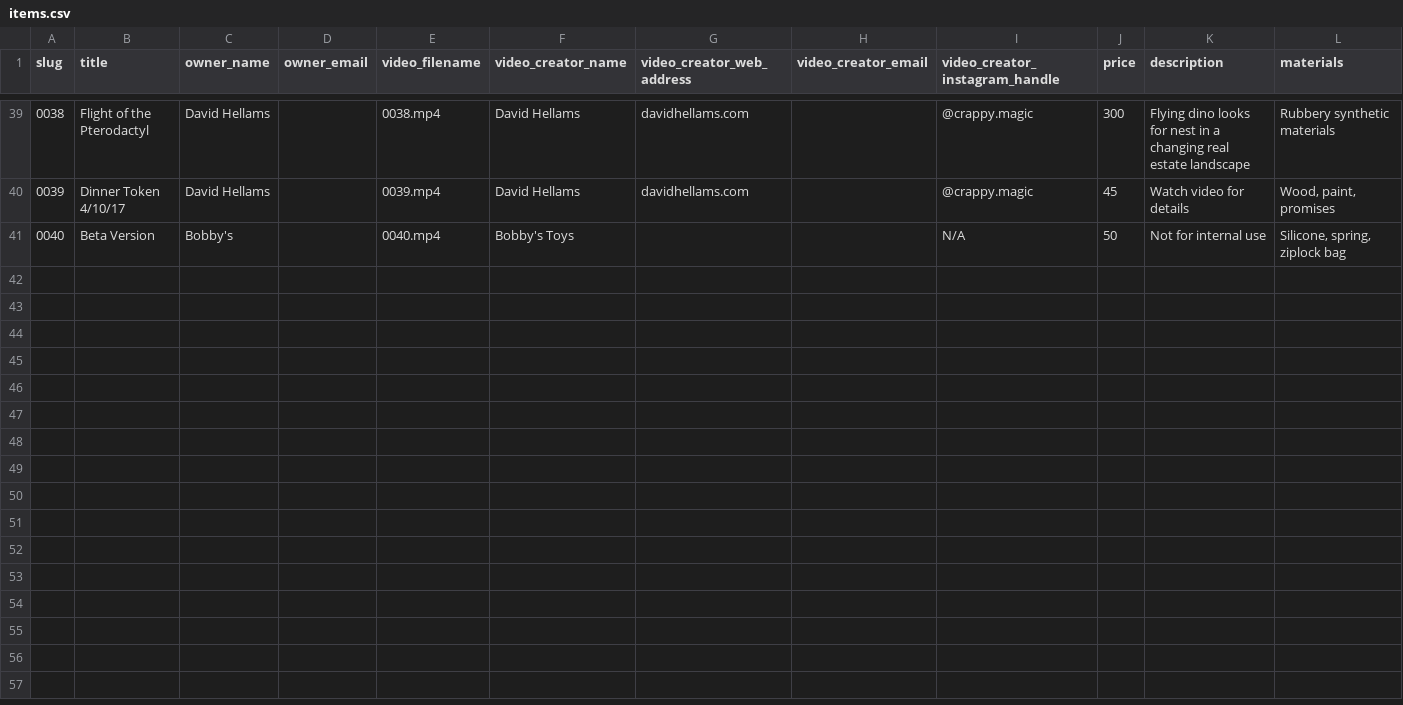
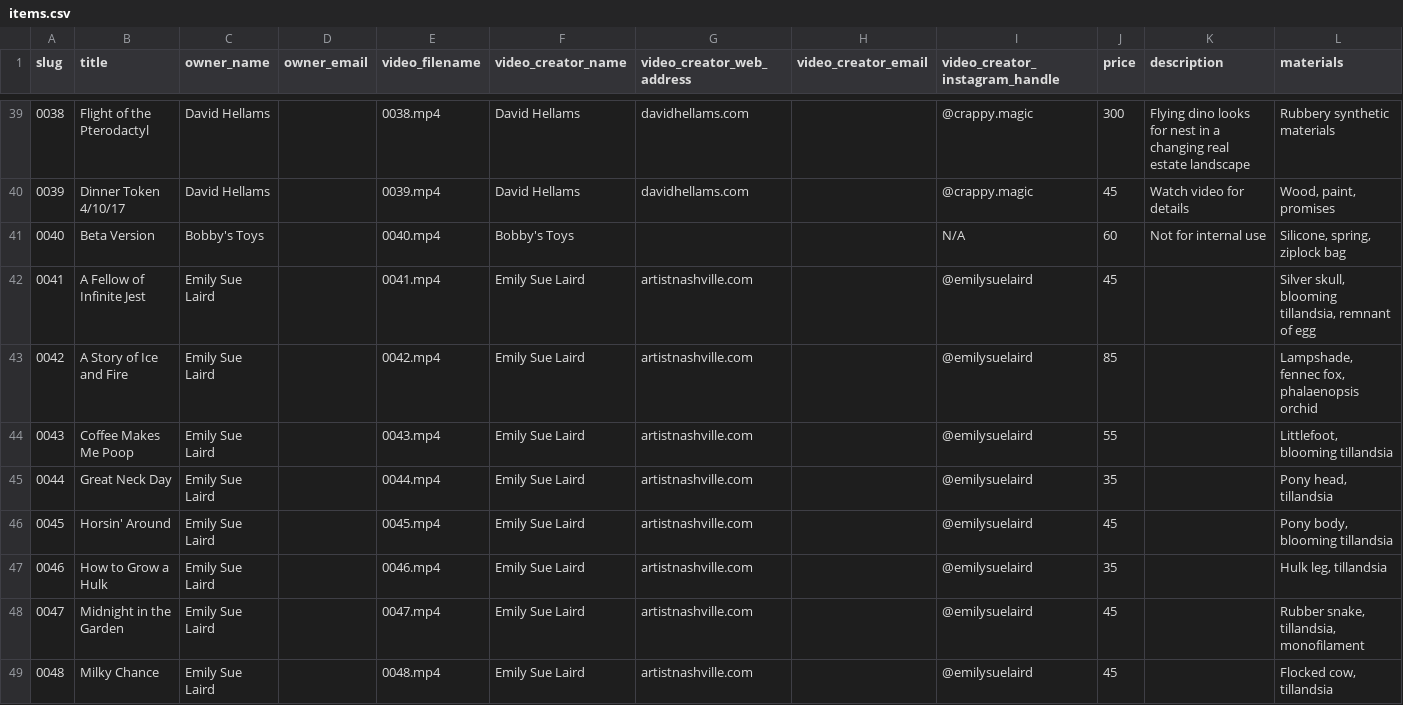
Before and after one commit to calebgregory/crappy_magic, a CSV file: storage/items.csv, drawn as a sheet; only a part is shown, gaps mark what is left out; rows hold the shown columns only; the diff covers the shown part only; the diff names each change by its address in the sheet, - before the commit and + after, or states it on an @@ line.

```diff
--- a/storage/items.csv
+++ b/storage/items.csv
-C41 (owner_name): Bobby's
+C41 (owner_name): Bobby's Toys
-J41 (price): 50
+J41 (price): 60
+row 42: 0041 | A Fellow of Infinite Jest | Emily Sue Laird |  | 0041.mp4 | Emily Sue Laird | artistnashville.com |  | @emilysuelaird | 45 |  | Silver skull, blooming tillandsia, remnant of egg
+row 43: 0042 | A Story of Ice and Fire | Emily Sue Laird |  | 0042.mp4 | Emily Sue Laird | artistnashville.com |  | @emilysuelaird | 85 |  | Lampshade, fennec fox, phalaenopsis orchid
+row 44: 0043 | Coffee Makes Me Poop | Emily Sue Laird |  | 0043.mp4 | Emily Sue Laird | artistnashville.com |  | @emilysuelaird | 55 |  | Littlefoot, blooming tillandsia
+row 45: 0044 | Great Neck Day | Emily Sue Laird |  | 0044.mp4 | Emily Sue Laird | artistnashville.com |  | @emilysuelaird | 35 |  | Pony head, tillandsia
+row 46: 0045 | Horsin' Around | Emily Sue Laird |  | 0045.mp4 | Emily Sue Laird | artistnashville.com |  | @emilysuelaird | 45 |  | Pony body, blooming tillandsia
+row 47: 0046 | How to Grow a Hulk | Emily Sue Laird |  | 0046.mp4 | Emily Sue Laird | artistnashville.com |  | @emilysuelaird | 35 |  | Hulk leg, tillandsia
+row 48: 0047 | Midnight in the Garden | Emily Sue Laird |  | 0047.mp4 | Emily Sue Laird | artistnashville.com |  | @emilysuelaird | 45 |  | Rubber snake, tillandsia, monofilament
+row 49: 0048 | Milky Chance | Emily Sue Laird |  | 0048.mp4 | Emily Sue Laird | artistnashville.com |  | @emilysuelaird | 45 |  | Flocked cow, tillandsia
```
Also changed, not shown: 9 added rows and 24 edited cells elsewhere in this file, 1 other file.
